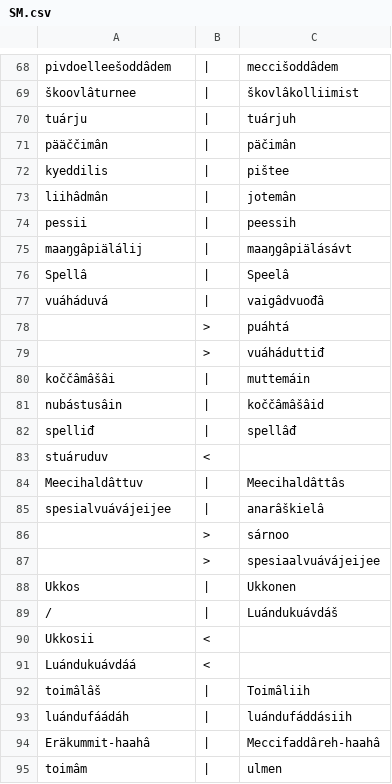
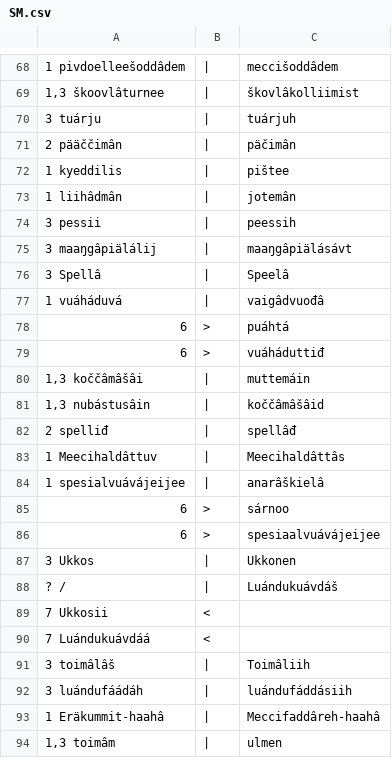
Before and after one commit to apertium/apertium-sme-smn, a CSV file: texts/eval3/wer_per/SM.csv, drawn as a sheet; only a part is shown, gaps mark what is left out; removed rows and columns are numbered as before the commit, all else as after; the diff covers the shown part only; the diff names each change by its address in the sheet, - before the commit and + after, or states it on an @@ line.

```diff
--- a/texts/eval3/wer_per/SM.csv
+++ b/texts/eval3/wer_per/SM.csv
-A68: pivdoelleešoddâdem
+A68: 1 pivdoelleešoddâdem
-A69: škoovlâturnee
+A69: 1,3 škoovlâturnee
-A70: tuárju
+A70: 3 tuárju
-A71: pääččimân
+A71: 2 pääččimân
-A72: kyeddilis
+A72: 1 kyeddilis
-A73: liihâdmân
+A73: 1 liihâdmân
-A74: pessii
+A74: 3 pessii
-A75: maaŋgâpiälálij
+A75: 3 maaŋgâpiälálij
-A76: Spellâ
+A76: 3 Spellâ
-A77: vuáháduvá
+A77: 1 vuáháduvá
-A78:A79: (empty)
+A78:A79: 6
-A80: koččâmâšâi
+A80: 1,3 koččâmâšâi
-A81: nubástusâin
+A81: 1,3 nubástusâin
-A82: spelliđ
+A82: 2 spelliđ
-row 83: stuáruduv | <
-A83: Meecihaldâttuv
+A83: 1 Meecihaldâttuv
-A84: spesialvuávájeijee
+A84: 1 spesialvuávájeijee
-A85:A86: (empty)
+A85:A86: 6
-A87: Ukkos
+A87: 3 Ukkos
-A88: /
+A88: ? /
-A89: Ukkosii
+A89: 7 Ukkosii
-A90: Luándukuávdáá
+A90: 7 Luándukuávdáá
-A91: toimâlâš
+A91: 3 toimâlâš
-A92: luándufáádáh
+A92: 3 luándufáádáh
-A93: Eräkummit-haahâ
+A93: 1 Eräkummit-haahâ
-A94: toimâm
+A94: 1,3 toimâm
```
Also changed, not shown: 35 edited cells elsewhere in this file.
